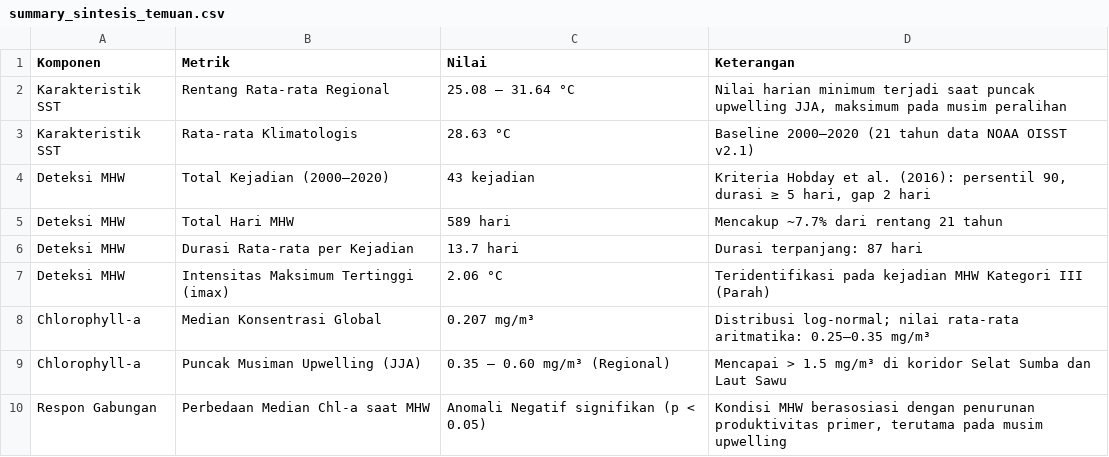
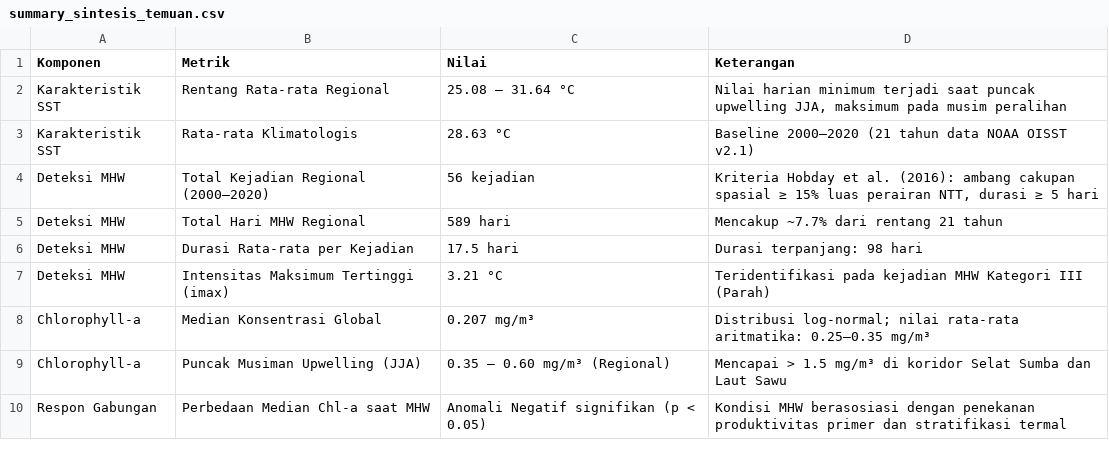
Before and after one commit to yusufal-qodri/PBL_KLIMTROP_KEL10_Analisis_MHW_Terhadap_Produksi_Ikan_diNTT, a CSV file: outputs/tables/summary_sintesis_temuan.csv, drawn as a sheet.

Commit message:
feat: revisi metodologis deteksi MHW per-grid dan peningkatan visualisasi peta spasial NTT
- Implementasi deteksi MHW grid-by-grid 884 sel laut NTT dan katalog regional 15% cakupan (Hobday 2016)
- Peningkatan visualisasi peta spasial bebas blok pixelated dengan contourf halus dan overlay pulau NTT
- Standardisasi tata letak multi-panel, shared colorbars, dan resolusi ekspor 300 DPI
- Pembersihan komponen notebook dan verifikasi seluruh notebook 01-06 (0 errors)

```diff
--- a/outputs/tables/summary_sintesis_temuan.csv
+++ b/outputs/tables/summary_sintesis_temuan.csv
@@ -3,8 +3,8 @@ Karakteristik SST,Rentang Rata-rata Regional,25.08 – 31.64 °C,"Nilai harian m
 Karakteristik SST,Rata-rata Klimatologis,28.63 °C,Baseline 2000–2020 (21 tahun data NOAA OISST v2.1)
-Deteksi MHW,Total Kejadian (2000–2020),43 kejadian,"Kriteria Hobday et al. (2016): persentil 90, durasi ≥ 5 hari, gap 2 hari"
-Deteksi MHW,Total Hari MHW,589 hari,Mencakup ~7.7% dari rentang 21 tahun
-Deteksi MHW,Durasi Rata-rata per Kejadian,13.7 hari,Durasi terpanjang: 87 hari
-Deteksi MHW,Intensitas Maksimum Tertinggi (imax),2.06 °C,Teridentifikasi pada kejadian MHW Kategori III (Parah)
+Deteksi MHW,Total Kejadian Regional (2000–2020),56 kejadian,"Kriteria Hobday et al. (2016): ambang cakupan spasial ≥ 15% luas perairan NTT, durasi ≥ 5 hari"
+Deteksi MHW,Total Hari MHW Regional,589 hari,Mencakup ~7.7% dari rentang 21 tahun
+Deteksi MHW,Durasi Rata-rata per Kejadian,17.5 hari,Durasi terpanjang: 98 hari
+Deteksi MHW,Intensitas Maksimum Tertinggi (imax),3.21 °C,Teridentifikasi pada kejadian MHW Kategori III (Parah)
 Chlorophyll-a,Median Konsentrasi Global,0.207 mg/m³,Distribusi log-normal; nilai rata-rata aritmatika: 0.25–0.35 mg/m³
 Chlorophyll-a,Puncak Musiman Upwelling (JJA),0.35 – 0.60 mg/m³ (Regional),Mencapai > 1.5 mg/m³ di koridor Selat Sumba dan Laut Sawu
-Respon Gabungan,Perbedaan Median Chl-a saat MHW,Anomali Negatif signifikan (p < 0.05),"Kondisi MHW berasosiasi dengan penurunan produktivitas primer, terutama pada musim upwelling"
+Respon Gabungan,Perbedaan Median Chl-a saat MHW,Anomali Negatif signifikan (p < 0.05),Kondisi MHW berasosiasi dengan penekanan produktivitas primer dan stratifikasi termal
```
Also changed, not shown: 40 other files.
